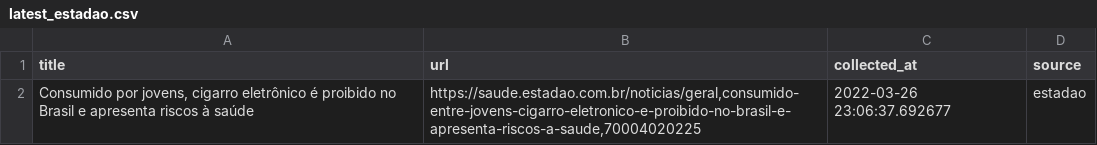
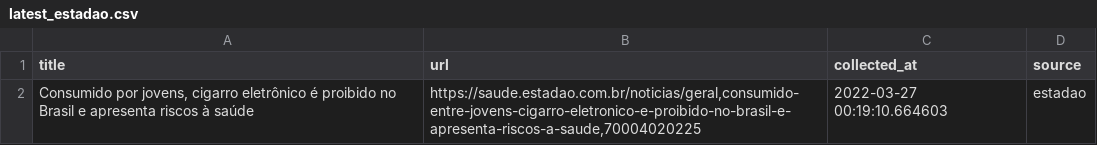
Before and after one commit to leodiegues/lidebot, a CSV file: data/latest_estadao.csv, drawn as a sheet.

```diff
--- a/data/latest_estadao.csv
+++ b/data/latest_estadao.csv
@@ -1,2 +1,2 @@
 title,url,collected_at,source
-"Consumido por jovens, cigarro eletrônico é proibido no Brasil e apresenta riscos à saúde","https://saude.estadao.com.br/noticias/geral,consumido-entre-jovens-cigarro-eletronico-e-proibido-no-brasil-e-apresenta-riscos-a-saude,70004020225",2022-03-26 23:06:37.692677,estadao
+"Consumido por jovens, cigarro eletrônico é proibido no Brasil e apresenta riscos à saúde","https://saude.estadao.com.br/noticias/geral,consumido-entre-jovens-cigarro-eletronico-e-proibido-no-brasil-e-apresenta-riscos-a-saude,70004020225",2022-03-27 00:19:10.664603,estadao
```
Also changed, not shown: data/latest_folha.csv, data/latest_g1.csv, 4 other files.
